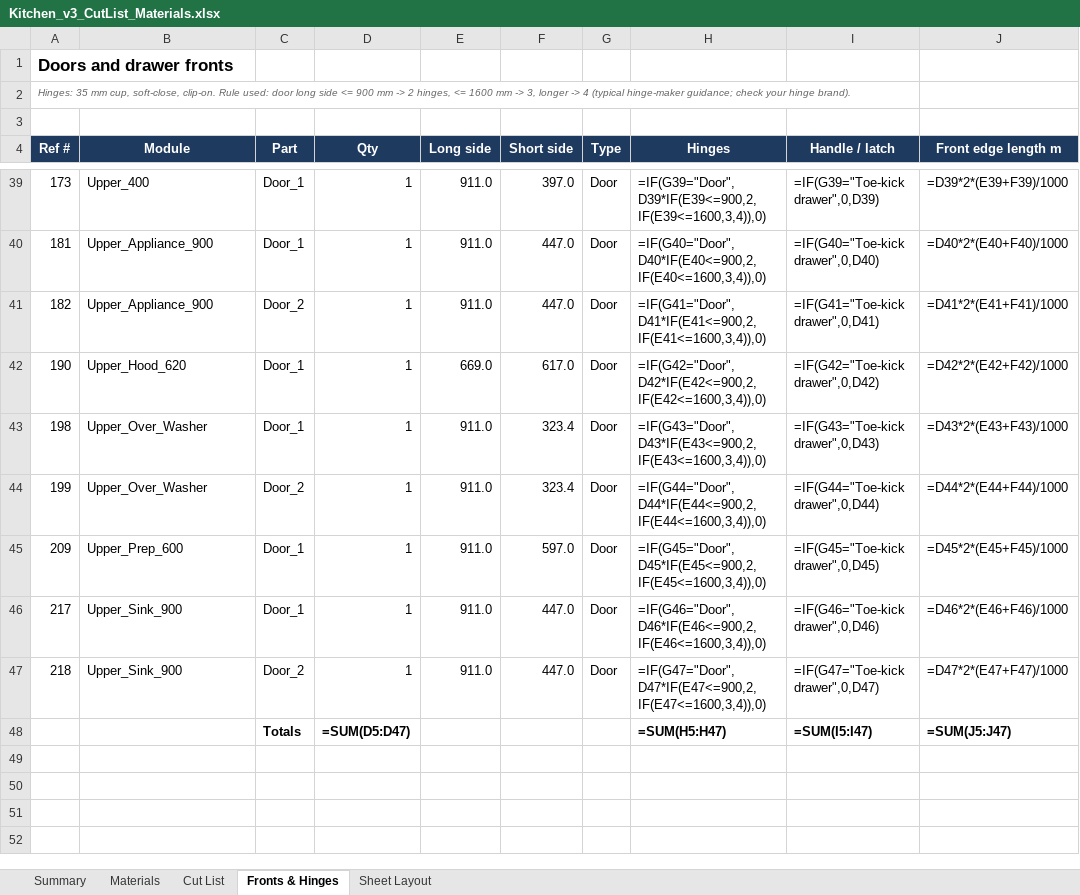
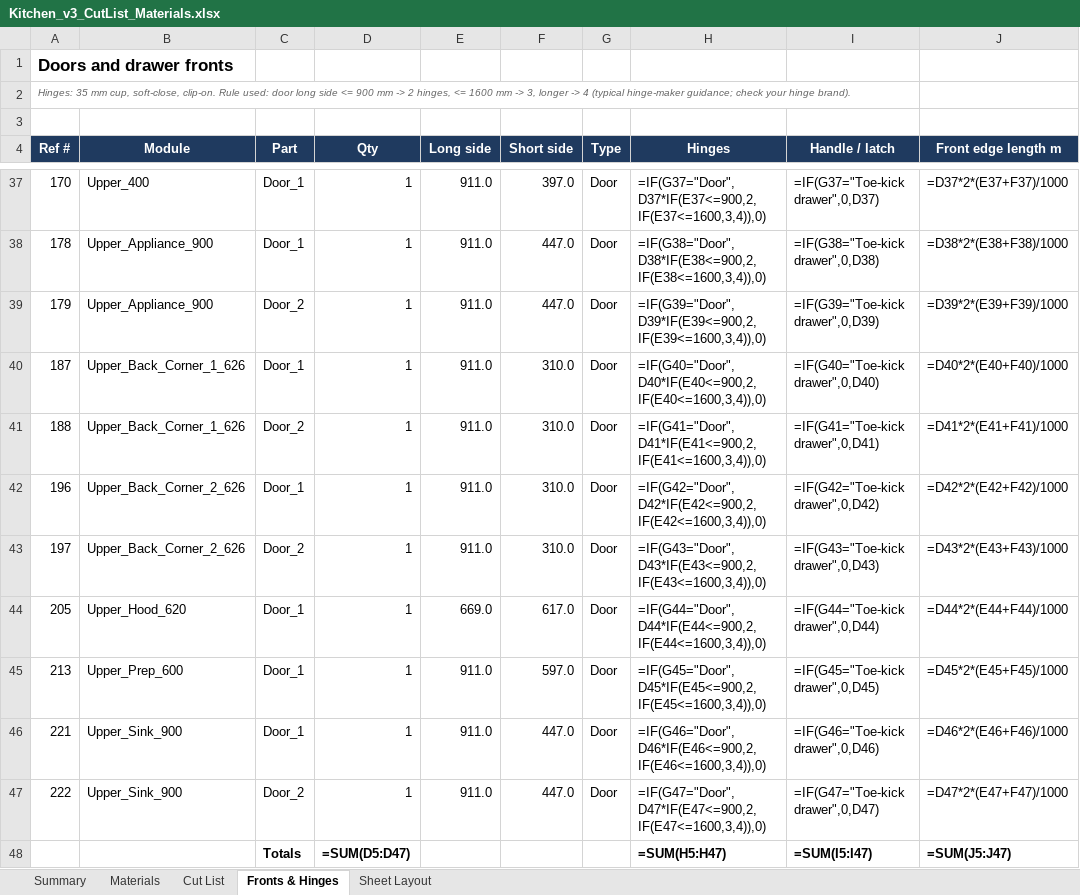
Before and after one commit to rjaybernardo/freecad-projects, an Excel workbook: Kitchen Cabinet/Kitchen_v3_CutList_Materials.xlsx, sheet Fronts & Hinges, drawn as a sheet; only a part is shown, gaps mark what is left out; values as stored, in another font and other column widths than the file's, no borders; formulas without a stored value are shown as written; addresses are those after the commit; the diff covers the shown part only; the diff names each change by its address in the sheet, - before the commit and + after, or states it on an @@ line.

```diff
--- a/Kitchen Cabinet/Kitchen_v3_CutList_Materials.xlsx (sheet Fronts & Hinges)
+++ b/Kitchen Cabinet/Kitchen_v3_CutList_Materials.xlsx (sheet Fronts & Hinges)
-A37 (Ref #): 173
+A37 (Ref #): 170
-H37 (Hinges): =IF(G39="Door",D39*IF(E39<=900,2,IF(E39<=1600,3,4)),0)
+H37 (Hinges): =IF(G37="Door",D37*IF(E37<=900,2,IF(E37<=1600,3,4)),0)
-I37 (Handle / latch): =IF(G39="Toe-kick drawer",0,D39)
+I37 (Handle / latch): =IF(G37="Toe-kick drawer",0,D37)
-J37 (Front edge length m): =D39*2*(E39+F39)/1000
+J37 (Front edge length m): =D37*2*(E37+F37)/1000
-A38 (Ref #): 181
+A38 (Ref #): 178
-H38 (Hinges): =IF(G40="Door",D40*IF(E40<=900,2,IF(E40<=1600,3,4)),0)
+H38 (Hinges): =IF(G38="Door",D38*IF(E38<=900,2,IF(E38<=1600,3,4)),0)
-I38 (Handle / latch): =IF(G40="Toe-kick drawer",0,D40)
+I38 (Handle / latch): =IF(G38="Toe-kick drawer",0,D38)
-J38 (Front edge length m): =D40*2*(E40+F40)/1000
+J38 (Front edge length m): =D38*2*(E38+F38)/1000
-A39 (Ref #): 182
+A39 (Ref #): 179
-H39 (Hinges): =IF(G41="Door",D41*IF(E41<=900,2,IF(E41<=1600,3,4)),0)
+H39 (Hinges): =IF(G39="Door",D39*IF(E39<=900,2,IF(E39<=1600,3,4)),0)
-I39 (Handle / latch): =IF(G41="Toe-kick drawer",0,D41)
+I39 (Handle / latch): =IF(G39="Toe-kick drawer",0,D39)
-J39 (Front edge length m): =D41*2*(E41+F41)/1000
+J39 (Front edge length m): =D39*2*(E39+F39)/1000
+row 40: 187 | Upper_Back_Corner_1_626 | Door_1 | 1 | 911.0 | 310.0 | Door | =IF(G40="Door",D40*IF(E40<=900,2,IF(E40<=1600,3,4)),0) | =IF(G40="Toe-kick drawer",0,D40) | =D40*2*(E40+F40)/1000
+row 41: 188 | Upper_Back_Corner_1_626 | Door_2 | 1 | 911.0 | 310.0 | Door | =IF(G41="Door",D41*IF(E41<=900,2,IF(E41<=1600,3,4)),0) | =IF(G41="Toe-kick drawer",0,D41) | =D41*2*(E41+F41)/1000
-A42 (Ref #): 190
+A42 (Ref #): 196
-B42 (Module): Upper_Hood_620
+B42 (Module): Upper_Back_Corner_2_626
-E42 (Long side): 669.0
+E42 (Long side): 911.0
-F42 (Short side): 617.0
+F42 (Short side): 310.0
-A43 (Ref #): 198
+A43 (Ref #): 197
-B43 (Module): Upper_Over_Washer
+B43 (Module): Upper_Back_Corner_2_626
-C43 (Part): Door_1
+C43 (Part): Door_2
-F43 (Short side): 323.4
+F43 (Short side): 310.0
-A44 (Ref #): 199
+A44 (Ref #): 205
-B44 (Module): Upper_Over_Washer
+B44 (Module): Upper_Hood_620
-C44 (Part): Door_2
+C44 (Part): Door_1
-E44 (Long side): 911.0
+E44 (Long side): 669.0
-F44 (Short side): 323.4
+F44 (Short side): 617.0
-A45 (Ref #): 209
+A45 (Ref #): 213
-A46 (Ref #): 217
+A46 (Ref #): 221
-A47 (Ref #): 218
+A47 (Ref #): 222
```
Also changed, not shown: 2 added rows, 4 removed rows and 84 edited cells elsewhere in this sheet, sheet Sheet Layout, sheet Cut List, sheet Materials, sheet Summary, 17 other files.
